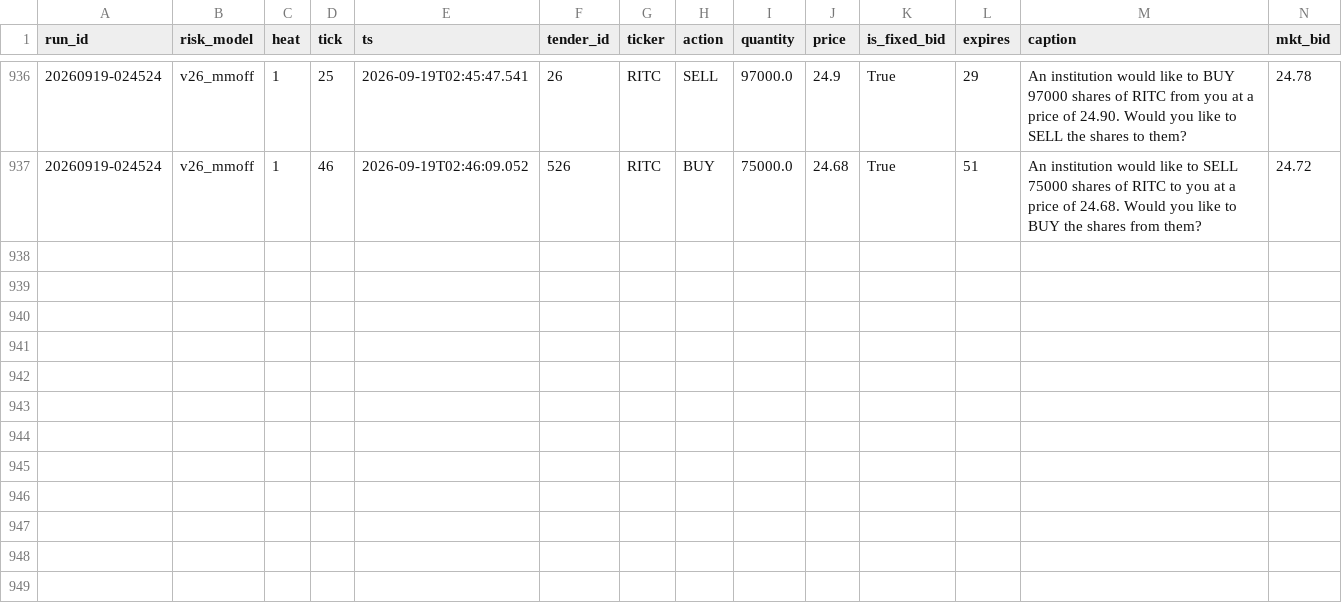
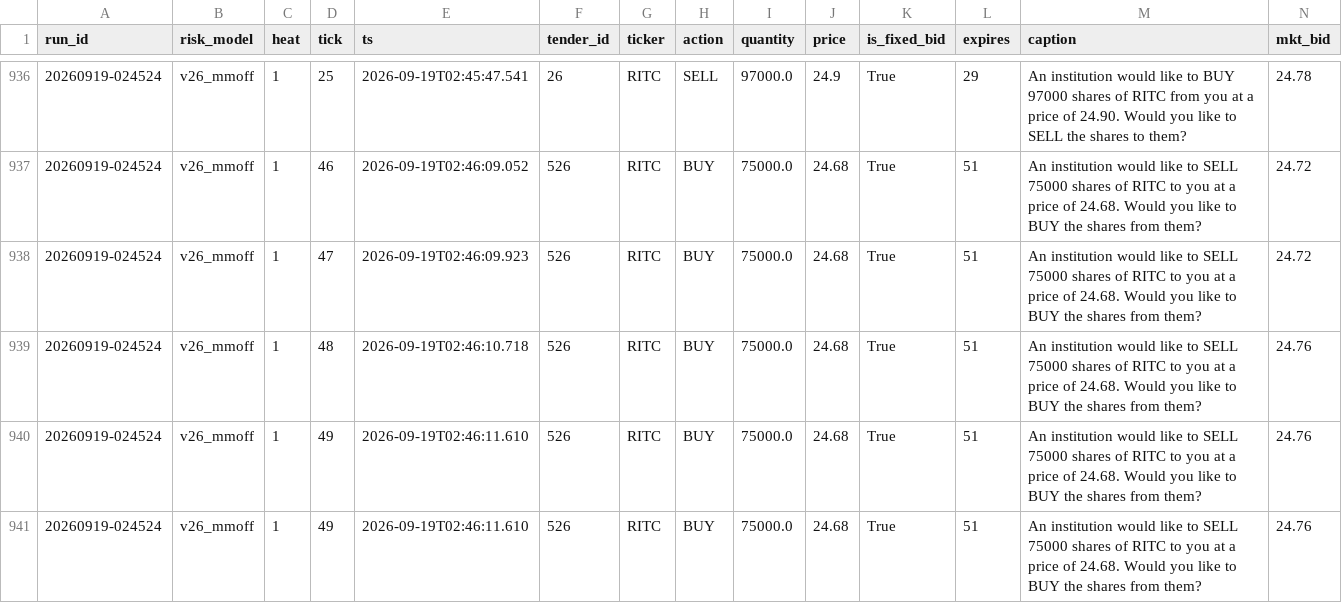
Before and after one commit to oxiwastaken/mscf_comp, a CSV file: ETF/logs/tenders.csv, drawn as a sheet; only a part is shown, gaps mark what is left out; rows hold the shown columns only; the diff names each change by its address in the sheet, - before the commit and + after, or states it on an @@ line.

```diff
--- a/ETF/logs/tenders.csv
+++ b/ETF/logs/tenders.csv
+row 938: 20260919-024524 | v26_mmoff | 1 | 47 | 2026-09-19T02:46:09.923 | 526 | RITC | BUY | 75000.0 | 24.68 | True | 51 | An institution would like to SELL 75000 shares of RITC to you at a price of 24.68. Would you like to BUY the shares from them? | 24.72
+row 939: 20260919-024524 | v26_mmoff | 1 | 48 | 2026-09-19T02:46:10.718 | 526 | RITC | BUY | 75000.0 | 24.68 | True | 51 | An institution would like to SELL 75000 shares of RITC to you at a price of 24.68. Would you like to BUY the shares from them? | 24.76
+row 940: 20260919-024524 | v26_mmoff | 1 | 49 | 2026-09-19T02:46:11.610 | 526 | RITC | BUY | 75000.0 | 24.68 | True | 51 | An institution would like to SELL 75000 shares of RITC to you at a price of 24.68. Would you like to BUY the shares from them? | 24.76
+row 941: 20260919-024524 | v26_mmoff | 1 | 49 | 2026-09-19T02:46:11.610 | 526 | RITC | BUY | 75000.0 | 24.68 | True | 51 | An institution would like to SELL 75000 shares of RITC to you at a price of 24.68. Would you like to BUY the shares from them? | 24.76
```
Also changed, not shown: ETF/logs/trades.csv, 1 other file.
